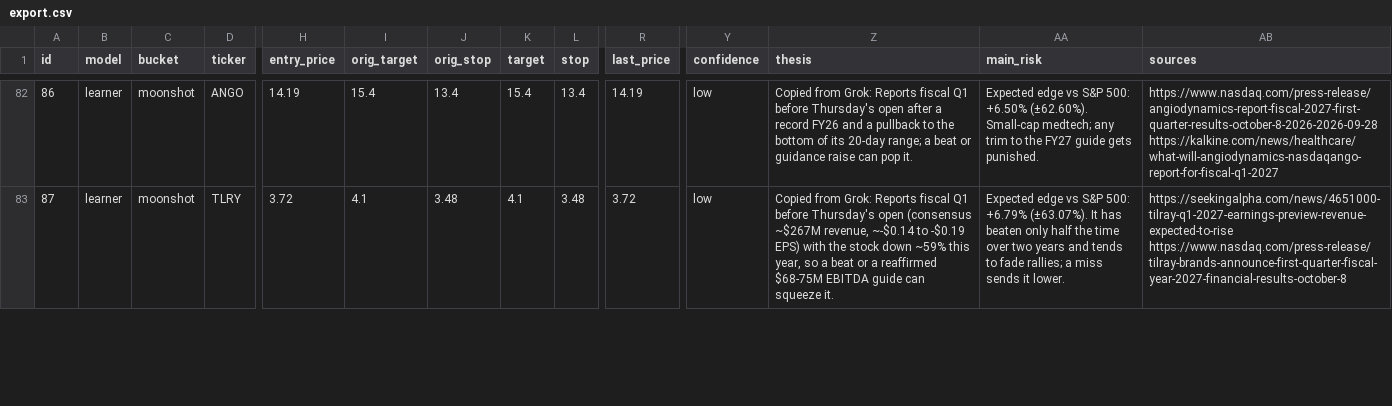
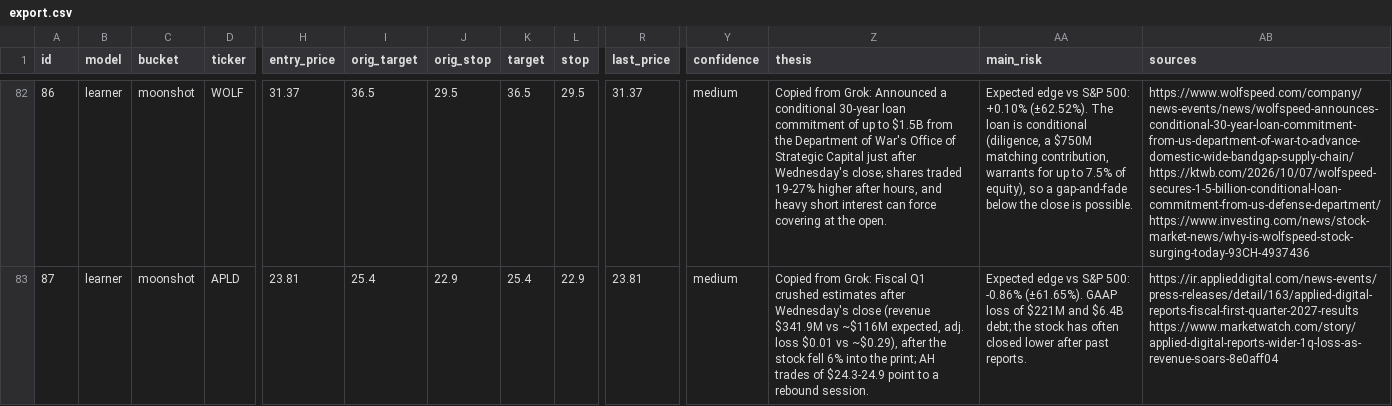
Before and after one commit to arinouri/ai-stock-picks-arena, a CSV file: site/data/export.csv, drawn as a sheet; only a part is shown, gaps mark what is left out; the diff covers the shown part only; the diff names each change by its address in the sheet, - before the commit and + after, or states it on an @@ line.

```diff
--- a/site/data/export.csv
+++ b/site/data/export.csv
-D82 (ticker): ANGO
+D82 (ticker): WOLF
-H82 (entry_price): 14.19
+H82 (entry_price): 31.37
-I82 (orig_target): 15.4
+I82 (orig_target): 36.5
-J82 (orig_stop): 13.4
+J82 (orig_stop): 29.5
-K82 (target): 15.4
+K82 (target): 36.5
-L82 (stop): 13.4
+L82 (stop): 29.5
-R82 (last_price): 14.19
+R82 (last_price): 31.37
-Y82:Y83 (confidence): low
+Y82:Y83 (confidence): medium
-Z82 (thesis): …from Grok: Reports fiscal Q1 before Thursday's open after a record FY26 and a pullback to the bottom of its 20-day range; a beat or guidance raise can pop it.
+Z82 (thesis): …from Grok: Announced a conditional 30-year loan commitment of up to $1.5B from the Department of War's Office of Strategic Capital just after Wednesday's close; shares traded 19-27% higher after hours, and heavy short interest can force covering at the open.
-AA82 (main_risk): …S&P 500: +6.50% (±62.60%). Small-cap medtech; any trim to the FY27 guide gets punished.
+AA82 (main_risk): …S&P 500: +0.10% (±62.52%). The loan is conditional (diligence, a $750M matching contribution, warrants for up to 7.5% of equity), so a gap-and-fade below the close is possible.
-AB82 (sources): https://www.nasdaq.com/press-release/angiodynamics-report-fiscal-2027-first-quarter-results-october-8-2026-2026-09-28 https://kalkine.com/news/healthcare/what-will-angiodynamics-nasdaqango-report-for-fiscal-q1-2027
+AB82 (sources): https://www.wolfspeed.com/company/news-events/news/wolfspeed-announces-conditional-30-year-loan-commitment-from-us-department-of-war-to-advance-domestic-wide-bandgap-supply-chain/ https://ktwb.com/2026/10/07/wolfspeed-secures-1-5-billion-conditional-loan-commitment-from-us-defense-department/ https://www.investing.com/news/stock-market-news/why-is-wolfspeed-stock-surging-today-93CH-4937436
-D83 (ticker): TLRY
+D83 (ticker): APLD
-H83 (entry_price): 3.72
+H83 (entry_price): 23.81
-I83 (orig_target): 4.1
+I83 (orig_target): 25.4
-J83 (orig_stop): 3.48
+J83 (orig_stop): 22.9
-K83 (target): 4.1
+K83 (target): 25.4
-L83 (stop): 3.48
+L83 (stop): 22.9
-R83 (last_price): 3.72
+R83 (last_price): 23.81
-Z83 (thesis): …from Grok: Reports fiscal Q1 before Thursday's open (consensus ~$267M revenue, ~-$0.14 to -$0.19 EPS) with the stock down ~59% this year, so a beat or a reaffirmed $68-75M EBITDA guide can squeeze it.
+Z83 (thesis): …from Grok: Fiscal Q1 crushed estimates after Wednesday's close (revenue $341.9M vs ~$116M expected, adj. loss $0.01 vs ~$0.29), after the stock fell 6% into the print; AH trades of $24.3-24.9 point to a rebound session.
-AA83 (main_risk): …S&P 500: +6.79% (±63.07%). It has beaten only half the time over two years and tends to fade rallies; a miss sends it lower.
+AA83 (main_risk): …S&P 500: -0.86% (±61.65%). GAAP loss of $221M and $6.4B debt; the stock has often closed lower after past reports.
-AB83 (sources): https://seekingalpha.com/news/4651000-tilray-q1-2027-earnings-preview-revenue-expected-to-rise https://www.nasdaq.com/press-release/tilray-brands-announce-first-quarter-fiscal-year-2027-financial-results-october-8
+AB83 (sources): https://ir.applieddigital.com/news-events/press-releases/detail/163/applied-digital-reports-fiscal-first-quarter-2027-results https://www.marketwatch.com/story/applied-digital-reports-wider-1q-loss-as-revenue-soars-8e0aff04
```
Also changed, not shown: 38 edited cells elsewhere in this file, 11 other files.
